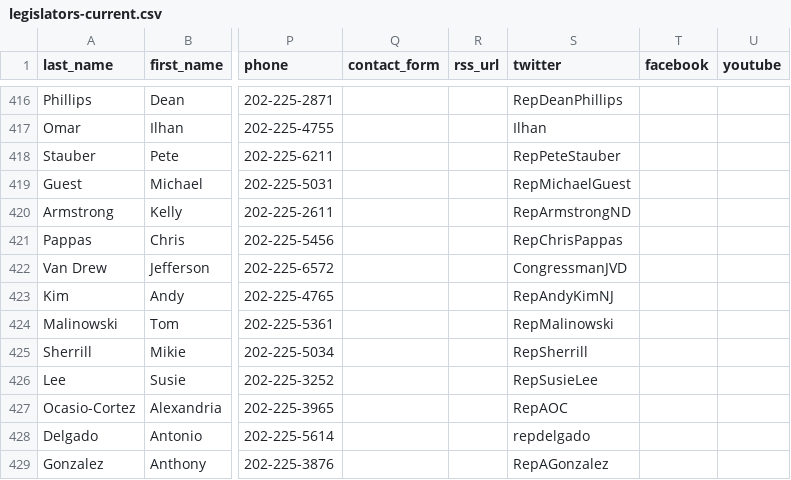
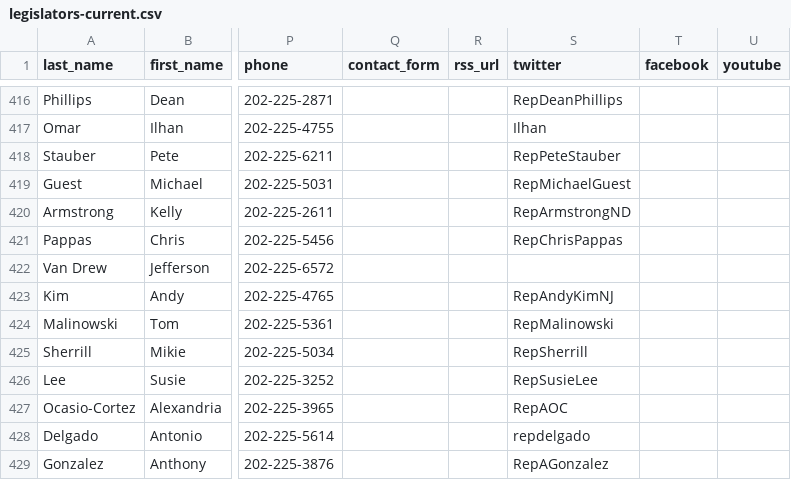
Before and after one commit to unitedstates/congress-legislators, a CSV file: legislators-current.csv, drawn as a sheet; only a part is shown, gaps mark what is left out; the diff names each change by its address in the sheet, - before the commit and + after, or states it on an @@ line.

```diff
--- a/legislators-current.csv
+++ b/legislators-current.csv
-S422 (twitter): CongressmanJVD
+S422 (twitter): (empty)
```
Also changed, not shown: 2 other files.
